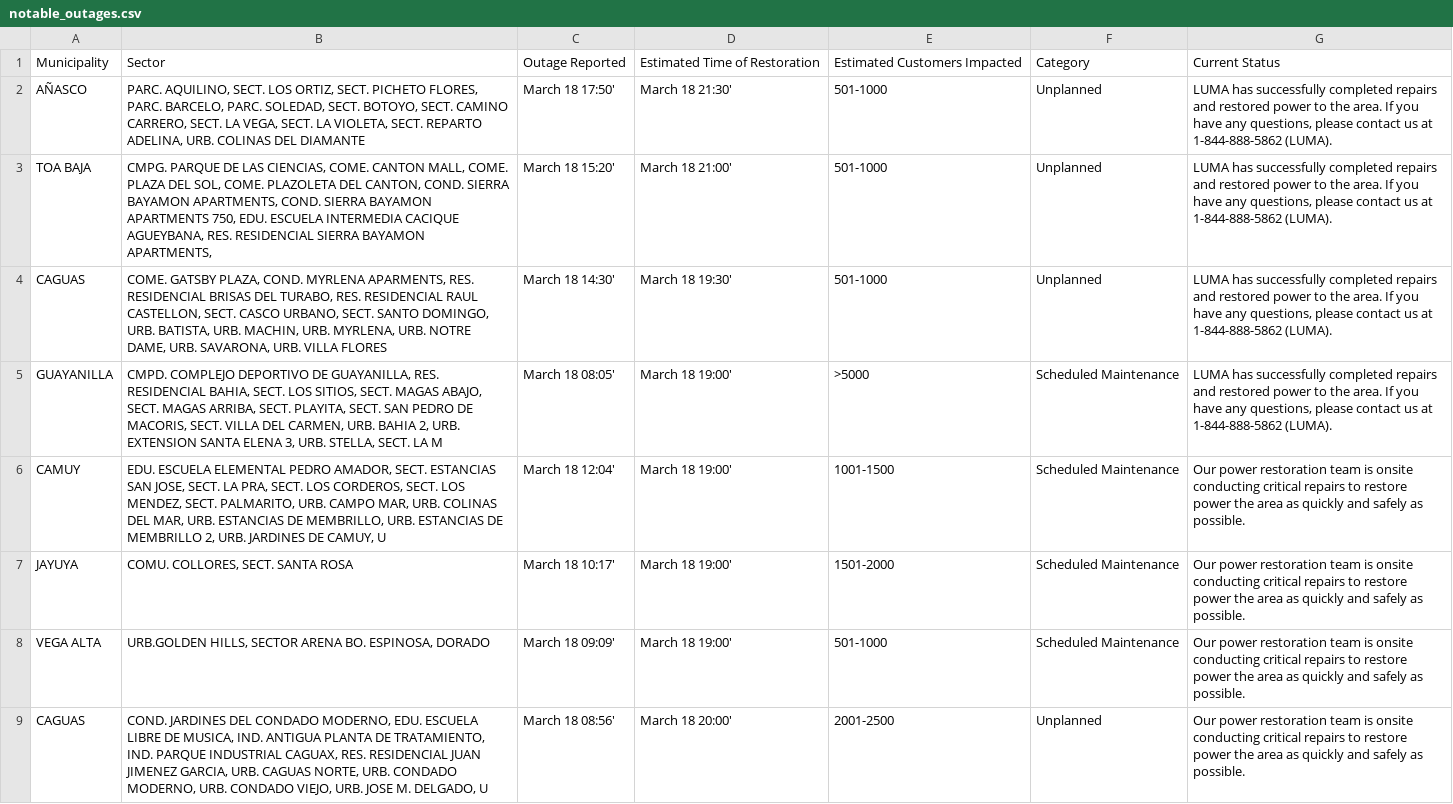
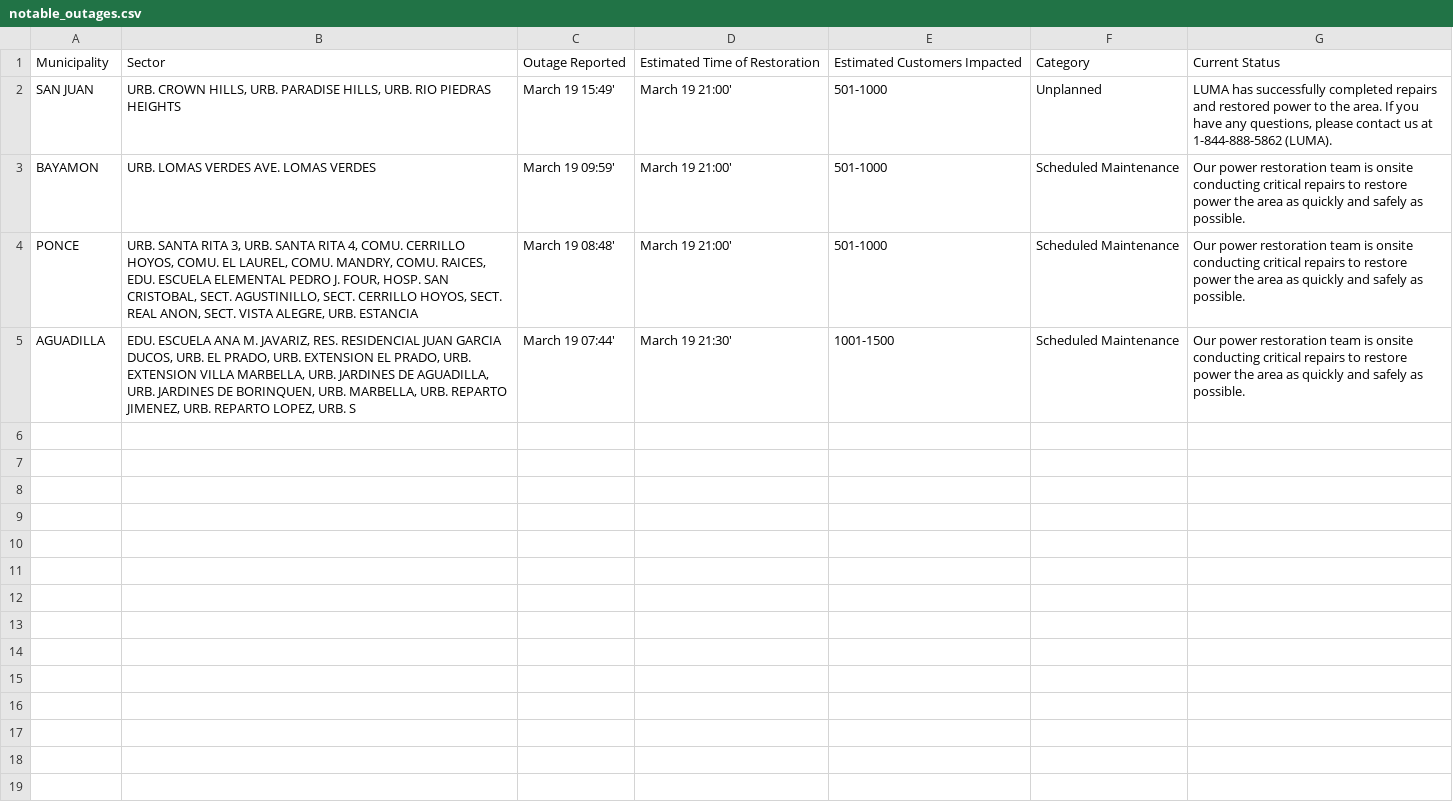
Before and after one commit to jicruz96/luma-energy-outages, a CSV file: notable_outages.csv, drawn as a sheet.

```diff
--- a/notable_outages.csv
+++ b/notable_outages.csv
@@ -1,9 +1,5 @@
 Municipality,Sector,Outage Reported,Estimated Time of Restoration,Estimated Customers Impacted,Category,Current Status
-AÑASCO,"PARC. AQUILINO, SECT. LOS ORTIZ, SECT. PICHETO FLORES, PARC. BARCELO, PARC. SOLEDAD, SECT. BOTOYO, SECT. CAMINO CARRERO, SECT. LA VEGA, SECT. LA VIOLETA, SECT. REPARTO ADELINA, URB. COLINAS DEL DIAMANTE",March 18 17:50',March 18 21:30',501-1000,Unplanned,"LUMA has successfully completed repairs and restored power to the area. If you have any questions, please contact us at 1-844-888-5862 (LUMA). "
-TOA BAJA,"CMPG. PARQUE DE LAS CIENCIAS, COME. CANTON MALL, COME. PLAZA DEL SOL, COME. PLAZOLETA DEL CANTON, COND. SIERRA BAYAMON APARTMENTS, COND. SIERRA BAYAMON APARTMENTS 750, EDU. ESCUELA INTERMEDIA CACIQUE AGUEYBANA, RES. RESIDENCIAL SIERRA BAYAMON APARTMENTS, ",March 18 15:20',March 18 21:00',501-1000,Unplanned,"LUMA has successfully completed repairs and restored power to the area. If you have any questions, please contact us at 1-844-888-5862 (LUMA). "
-CAGUAS,"COME. GATSBY PLAZA, COND. MYRLENA APARMENTS, RES. RESIDENCIAL BRISAS DEL TURABO, RES. RESIDENCIAL RAUL CASTELLON, SECT. CASCO URBANO, SECT. SANTO DOMINGO, URB. BATISTA, URB. MACHIN, URB. MYRLENA, URB. NOTRE DAME, URB. SAVARONA, URB. VILLA FLORES",March 18 14:30',March 18 19:30',501-1000,Unplanned,"LUMA has successfully completed repairs and restored power to the area. If you have any questions, please contact us at 1-844-888-5862 (LUMA). "
-GUAYANILLA,"CMPD. COMPLEJO DEPORTIVO DE GUAYANILLA, RES. RESIDENCIAL BAHIA, SECT. LOS SITIOS, SECT. MAGAS ABAJO, SECT. MAGAS ARRIBA, SECT. PLAYITA, SECT. SAN PEDRO DE MACORIS, SECT. VILLA DEL CARMEN, URB. BAHIA 2, URB. EXTENSION SANTA ELENA 3, URB. STELLA, SECT. LA M",March 18 08:05',March 18 19:00',>5000,Scheduled Maintenance,"LUMA has successfully completed repairs and restored power to the area. If you have any questions, please contact us at 1-844-888-5862 (LUMA). "
-CAMUY,"EDU. ESCUELA ELEMENTAL PEDRO AMADOR, SECT. ESTANCIAS SAN JOSE, SECT. LA PRA, SECT. LOS CORDEROS, SECT. LOS MENDEZ, SECT. PALMARITO, URB. CAMPO MAR, URB. COLINAS DEL MAR, URB. ESTANCIAS DE MEMBRILLO, URB. ESTANCIAS DE MEMBRILLO 2, URB. JARDINES DE CAMUY, U",March 18 12:04',March 18 19:00',1001-1500,Scheduled Maintenance,Our power restoration team is onsite conducting critical repairs to restore power the area as quickly and safely as possible.
-JAYUYA,"COMU. COLLORES, SECT. SANTA ROSA",March 18 10:17',March 18 19:00',1501-2000,Scheduled Maintenance,Our power restoration team is onsite conducting critical repairs to restore power the area as quickly and safely as possible.
-VEGA ALTA,"URB.GOLDEN HILLS, SECTOR ARENA BO. ESPINOSA, DORADO",March 18 09:09',March 18 19:00',501-1000,Scheduled Maintenance,Our power restoration team is onsite conducting critical repairs to restore power the area as quickly and safely as possible.
-CAGUAS,"COND. JARDINES DEL CONDADO MODERNO, EDU. ESCUELA LIBRE DE MUSICA, IND. ANTIGUA PLANTA DE TRATAMIENTO, IND. PARQUE INDUSTRIAL CAGUAX, RES. RESIDENCIAL JUAN JIMENEZ GARCIA, URB. CAGUAS NORTE, URB. CONDADO MODERNO, URB. CONDADO VIEJO, URB. JOSE M. DELGADO, U",March 18 08:56',March 18 20:00',2001-2500,Unplanned,Our power restoration team is onsite conducting critical repairs to restore power the area as quickly and safely as possible.
+SAN JUAN,"URB. CROWN HILLS, URB. PARADISE HILLS, URB. RIO PIEDRAS HEIGHTS",March 19 15:49',March 19 21:00',501-1000,Unplanned,"LUMA has successfully completed repairs and restored power to the area. If you have any questions, please contact us at 1-844-888-5862 (LUMA). "
+BAYAMON,URB. LOMAS VERDES AVE. LOMAS VERDES,March 19 09:59',March 19 21:00',501-1000,Scheduled Maintenance,Our power restoration team is onsite conducting critical repairs to restore power the area as quickly and safely as possible.
+PONCE,"URB. SANTA RITA 3, URB. SANTA RITA 4, COMU. CERRILLO HOYOS, COMU. EL LAUREL, COMU. MANDRY, COMU. RAICES, EDU. ESCUELA ELEMENTAL PEDRO J. FOUR, HOSP. SAN CRISTOBAL, SECT. AGUSTINILLO, SECT. CERRILLO HOYOS, SECT. REAL ANON, SECT. VISTA ALEGRE, URB. ESTANCIA",March 19 08:48',March 19 21:00',501-1000,Scheduled Maintenance,Our power restoration team is onsite conducting critical repairs to restore power the area as quickly and safely as possible.
+AGUADILLA,"EDU. ESCUELA ANA M. JAVARIZ, RES. RESIDENCIAL JUAN GARCIA DUCOS, URB. EL PRADO, URB. EXTENSION EL PRADO, URB. EXTENSION VILLA MARBELLA, URB. JARDINES DE AGUADILLA, URB. JARDINES DE BORINQUEN, URB. MARBELLA, URB. REPARTO JIMENEZ, URB. REPARTO LOPEZ, URB. S",March 19 07:44',March 19 21:30',1001-1500,Scheduled Maintenance,Our power restoration team is onsite conducting critical repairs to restore power the area as quickly and safely as possible.
```
Also changed, not shown: 2 other files.
